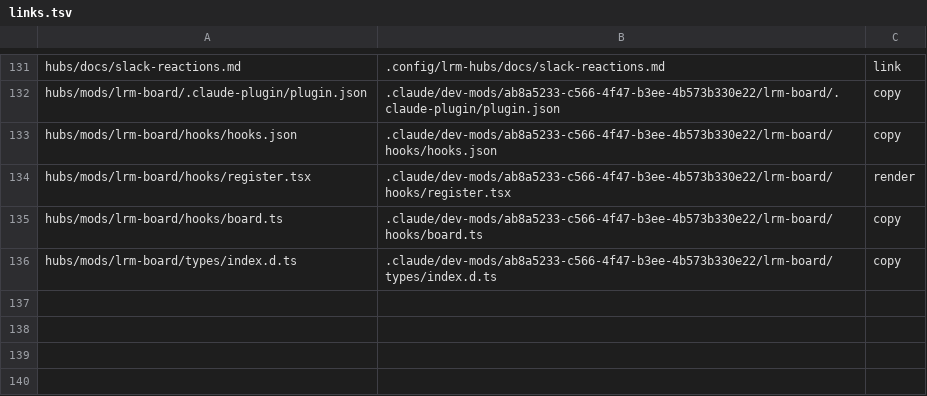
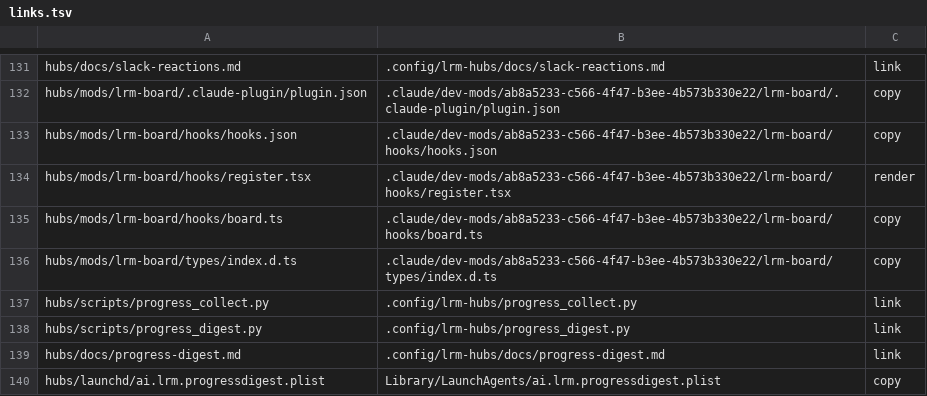
Before and after one commit to cocodding0723/claude-config, a TSV file: links.tsv, drawn as a sheet; only a part is shown, gaps mark what is left out; the diff names each change by its address in the sheet, - before the commit and + after, or states it on an @@ line.

```diff
--- a/links.tsv
+++ b/links.tsv
+row 137: hubs/scripts/progress_collect.py | .config/lrm-hubs/progress_collect.py | link
+row 138: hubs/scripts/progress_digest.py | .config/lrm-hubs/progress_digest.py | link
+row 139: hubs/docs/progress-digest.md | .config/lrm-hubs/docs/progress-digest.md | link
+row 140: hubs/launchd/ai.lrm.progressdigest.plist | Library/LaunchAgents/ai.lrm.progressdigest.plist | copy
```
Also changed, not shown: 8 other files.
